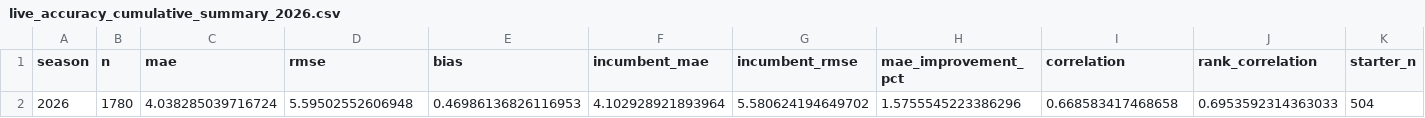
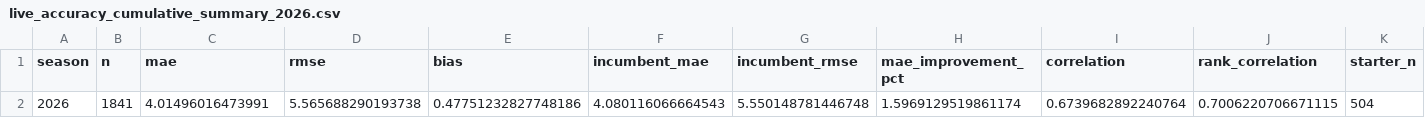
Before and after one commit to dpwrz/powers-newlon, a CSV file: output/live_accuracy_cumulative_summary_2026.csv, drawn as a sheet; only a part is shown; removed rows and columns are numbered as before the commit, all else as after; rows hold the shown columns only; the diff names each change by its address in the sheet, - before the commit and + after, or states it on an @@ line.

```diff
--- a/output/live_accuracy_cumulative_summary_2026.csv
+++ b/output/live_accuracy_cumulative_summary_2026.csv
-row 2: 2026 | 1780 | 4.038285039716724 | 5.59502552606948 | 0.46986136826116953 | 4.102928921893964 | 5.580624194649702 | 1.5755545223386296 | 0.668583417468658 | 0.6953592314363033 | 504
+row 2: 2026 | 1841 | 4.01496016473991 | 5.565688290193738 | 0.47751232827748186 | 4.080116066664543 | 5.550148781446748 | 1.5969129519861174 | 0.6739682892240764 | 0.7006220706671115 | 504
```
Also changed, not shown: output/live_accuracy_biggest_misses_2026.csv, output/live_accuracy_cumulative_position_2026.csv, 7 other files.
